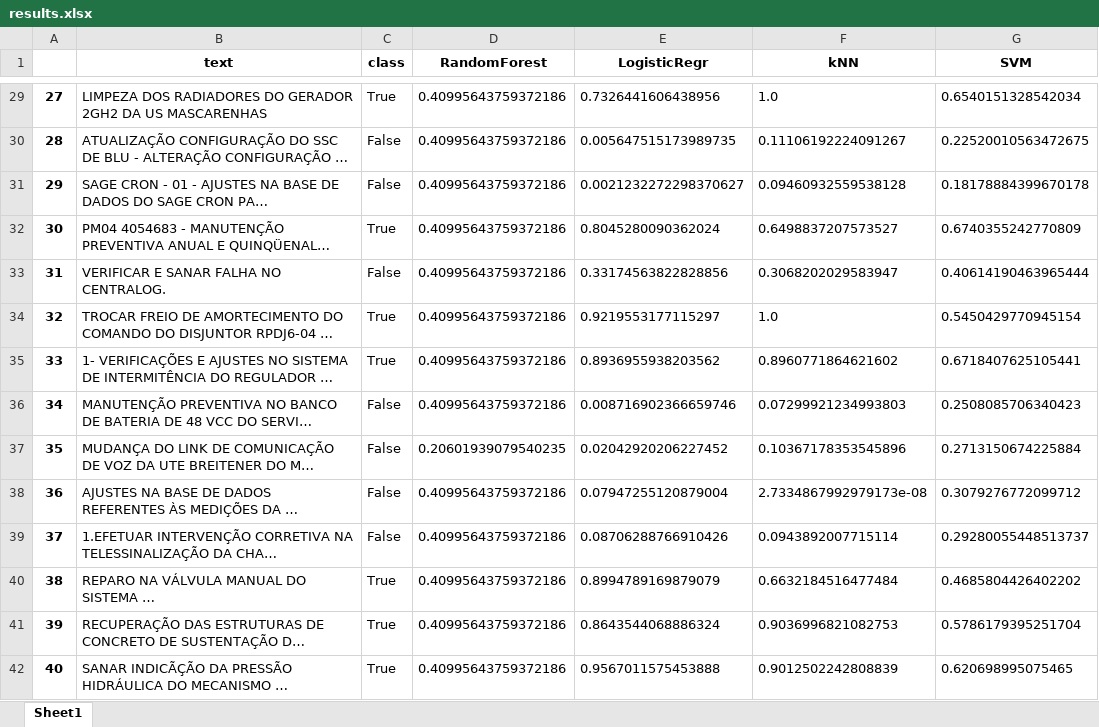
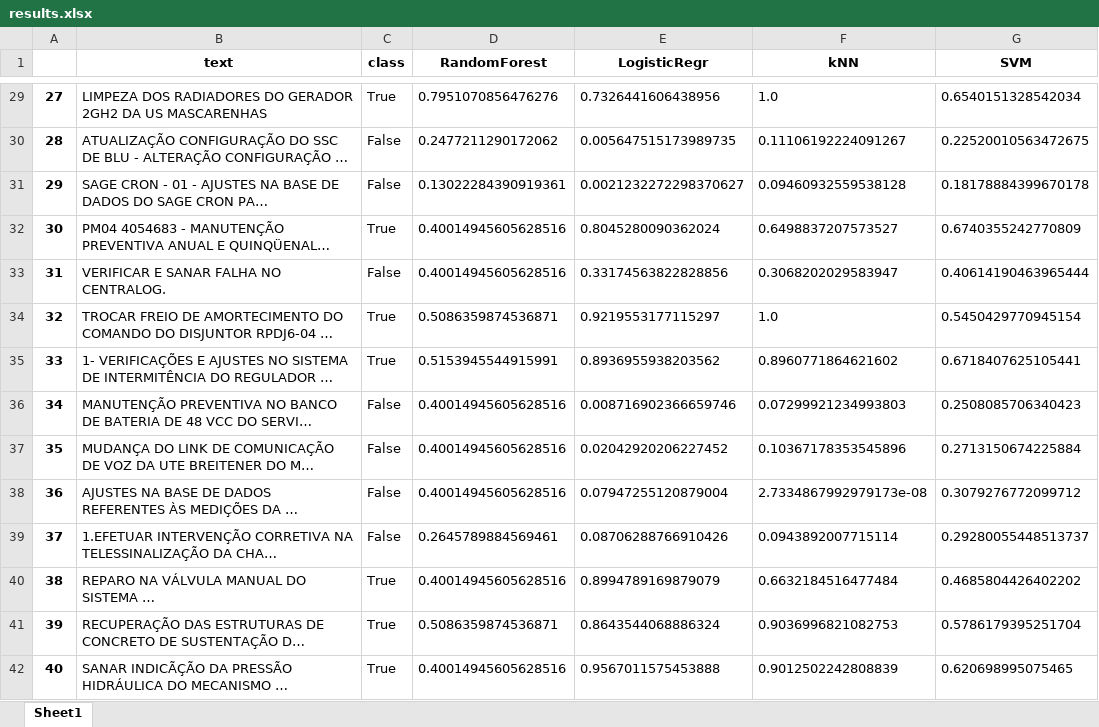
Before and after one commit to tciodaro/mit_ds_course, an Excel workbook: Janine/Data/Modeling/results.xlsx, sheet Sheet1, drawn as a sheet; only a part is shown, gaps mark what is left out; long unchanged cells end in …; values as stored, in another font and other column widths than the file's, no borders; the diff covers the shown part only; the diff names each change by its address in the sheet, - before the commit and + after, or states it on an @@ line.

```diff
--- a/Janine/Data/Modeling/results.xlsx (sheet Sheet1)
+++ b/Janine/Data/Modeling/results.xlsx (sheet Sheet1)
-D29 (RandomForest): 0.40995643759372186
+D29 (RandomForest): 0.7951070856476276
-D30 (RandomForest): 0.40995643759372186
+D30 (RandomForest): 0.2477211290172062
-D31 (RandomForest): 0.40995643759372186
+D31 (RandomForest): 0.13022284390919361
-D32:D33 (RandomForest): 0.40995643759372186
+D32:D33 (RandomForest): 0.40014945605628516
-D34 (RandomForest): 0.40995643759372186
+D34 (RandomForest): 0.5086359874536871
-D35 (RandomForest): 0.40995643759372186
+D35 (RandomForest): 0.5153945544915991
-D36 (RandomForest): 0.40995643759372186
+D36 (RandomForest): 0.40014945605628516
-D37 (RandomForest): 0.20601939079540235
+D37 (RandomForest): 0.40014945605628516
-D38 (RandomForest): 0.40995643759372186
+D38 (RandomForest): 0.40014945605628516
-D39 (RandomForest): 0.40995643759372186
+D39 (RandomForest): 0.2645789884569461
-D40 (RandomForest): 0.40995643759372186
+D40 (RandomForest): 0.40014945605628516
-D41 (RandomForest): 0.40995643759372186
+D41 (RandomForest): 0.5086359874536871
-D42 (RandomForest): 0.40995643759372186
+D42 (RandomForest): 0.40014945605628516
```
Also changed, not shown: 1726 edited cells elsewhere in this sheet, 5 other files.
